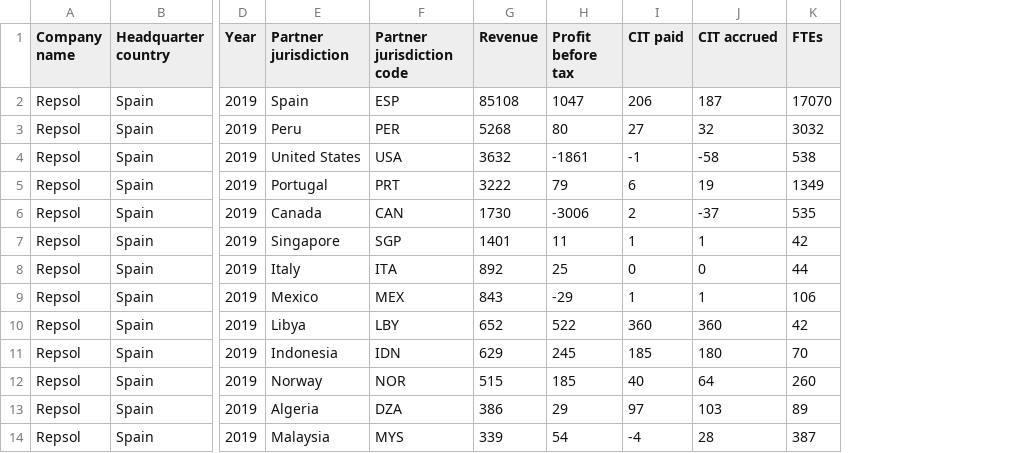
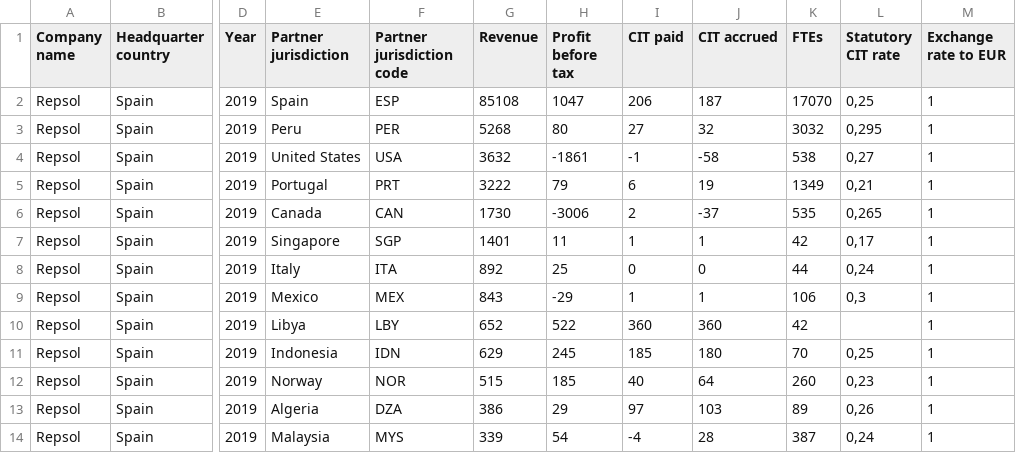
Before and after one commit to eutaxobservatory/tax-deficit-simulator, a CSV file: tax_deficit_simulator/data/firm_level_cbcrs/repsol.csv, drawn as a sheet; only a part is shown, gaps mark what is left out; the diff names each change by its address in the sheet, - before the commit and + after, or states it on an @@ line.

```diff
--- a/tax_deficit_simulator/data/firm_level_cbcrs/repsol.csv
+++ b/tax_deficit_simulator/data/firm_level_cbcrs/repsol.csv
+column L (Statutory CIT rate), rows 2-14: 0,25 | 0,295 | 0,27 | 0,21 | 0,265 | 0,17 | 0,24 | 0,3 |  | 0,25 | 0,23 | 0,26 | 0,24
+column M (Exchange rate to EUR), rows 2-14: all 1
```
Also changed, not shown: tax_deficit_simulator/data/firm_level_cbcrs/bnp_paribas.csv, tax_deficit_simulator/data/firm_level_cbcrs/deutsche_bank.csv, 16 other files.
